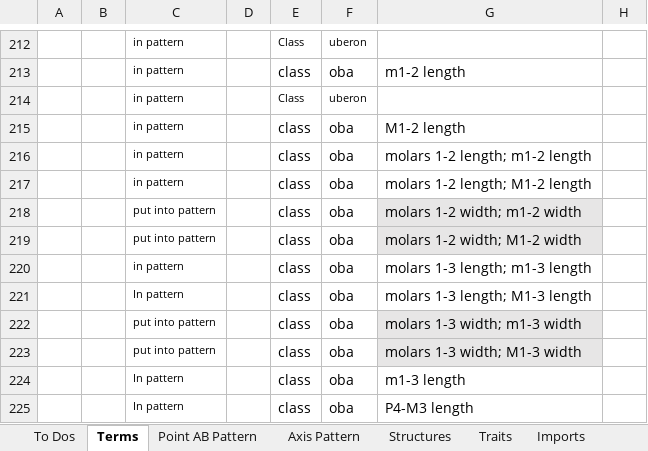
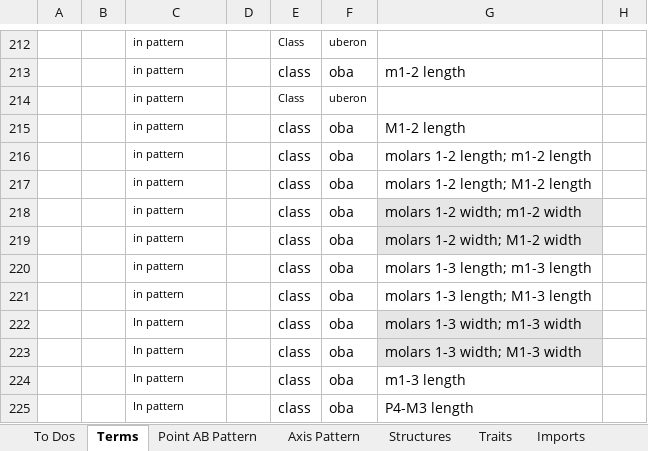
Before and after one commit to futres/fovt, an Excel workbook: Terms.xlsx, sheet Terms, drawn as a sheet; only a part is shown, gaps mark what is left out; values as stored, in another font and other column widths than the file's, no borders; the diff names each change by its address in the sheet, - before the commit and + after, or states it on an @@ line.

Commit message:
Added incisor structures, tooth row length AB and axis patterns

```diff
--- a/Terms.xlsx (sheet Terms)
+++ b/Terms.xlsx (sheet Terms)
-C218:C219: put into pattern
+C218:C219: in pattern
-C221: In pattern
+C221: in pattern
-C222:C223: put into pattern
+C222:C223: In pattern
```
Also changed, not shown: sheet Structures, sheet Axis Pattern, sheet Point AB Pattern, sheet To Dos.
